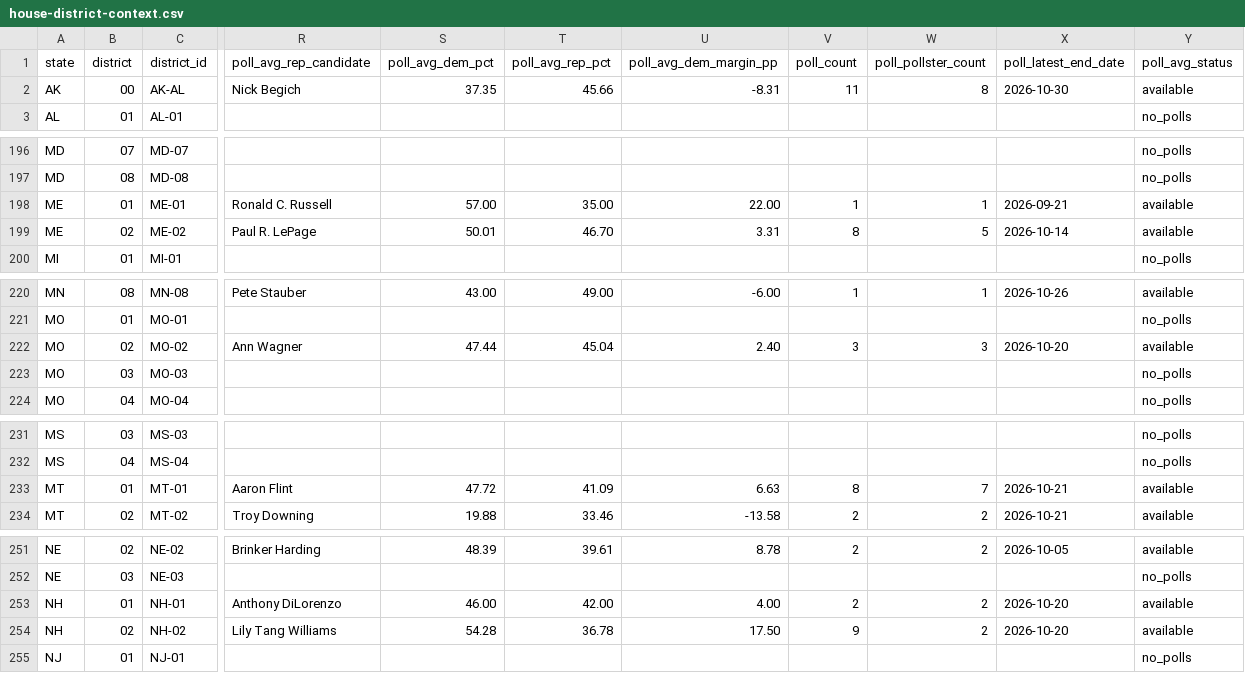
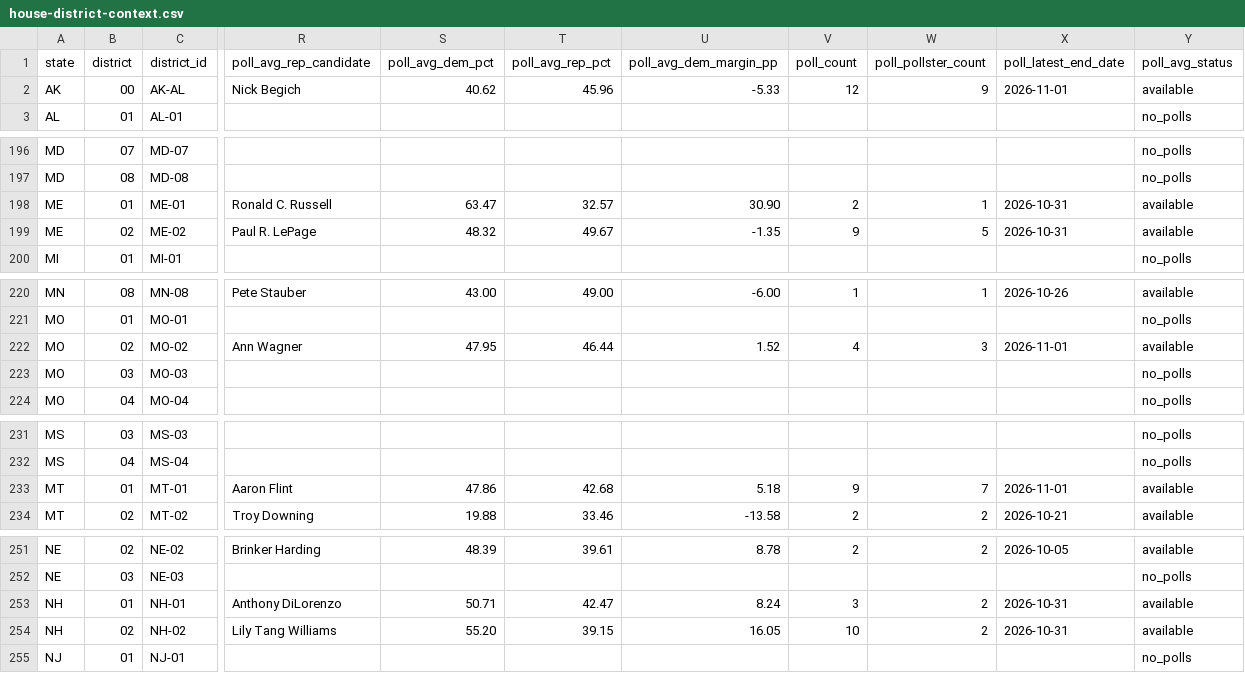
Before and after one commit to bwbensonjr/election-results, a CSV file: 2026/districts/house-district-context.csv, drawn as a sheet; only a part is shown, gaps mark what is left out; the diff names each change by its address in the sheet, - before the commit and + after, or states it on an @@ line.

```diff
--- a/2026/districts/house-district-context.csv
+++ b/2026/districts/house-district-context.csv
-S2 (poll_avg_dem_pct): 37.35
+S2 (poll_avg_dem_pct): 40.62
-T2 (poll_avg_rep_pct): 45.66
+T2 (poll_avg_rep_pct): 45.96
-U2 (poll_avg_dem_margin_pp): -8.31
+U2 (poll_avg_dem_margin_pp): -5.33
-V2 (poll_count): 11
+V2 (poll_count): 12
-W2 (poll_pollster_count): 8
+W2 (poll_pollster_count): 9
-X2 (poll_latest_end_date): 2026-10-30
+X2 (poll_latest_end_date): 2026-11-01
-S198 (poll_avg_dem_pct): 57.00
+S198 (poll_avg_dem_pct): 63.47
-T198 (poll_avg_rep_pct): 35.00
+T198 (poll_avg_rep_pct): 32.57
-U198 (poll_avg_dem_margin_pp): 22.00
+U198 (poll_avg_dem_margin_pp): 30.90
-V198 (poll_count): 1
+V198 (poll_count): 2
-X198 (poll_latest_end_date): 2026-09-21
+X198 (poll_latest_end_date): 2026-10-31
-S199 (poll_avg_dem_pct): 50.01
+S199 (poll_avg_dem_pct): 48.32
-T199 (poll_avg_rep_pct): 46.70
+T199 (poll_avg_rep_pct): 49.67
-U199 (poll_avg_dem_margin_pp): 3.31
+U199 (poll_avg_dem_margin_pp): -1.35
-V199 (poll_count): 8
+V199 (poll_count): 9
-X199 (poll_latest_end_date): 2026-10-14
+X199 (poll_latest_end_date): 2026-10-31
-S222 (poll_avg_dem_pct): 47.44
+S222 (poll_avg_dem_pct): 47.95
-T222 (poll_avg_rep_pct): 45.04
+T222 (poll_avg_rep_pct): 46.44
-U222 (poll_avg_dem_margin_pp): 2.40
+U222 (poll_avg_dem_margin_pp): 1.52
-V222 (poll_count): 3
+V222 (poll_count): 4
-X222 (poll_latest_end_date): 2026-10-20
+X222 (poll_latest_end_date): 2026-11-01
-S233 (poll_avg_dem_pct): 47.72
+S233 (poll_avg_dem_pct): 47.86
-T233 (poll_avg_rep_pct): 41.09
+T233 (poll_avg_rep_pct): 42.68
-U233 (poll_avg_dem_margin_pp): 6.63
+U233 (poll_avg_dem_margin_pp): 5.18
-V233 (poll_count): 8
+V233 (poll_count): 9
-X233 (poll_latest_end_date): 2026-10-21
+X233 (poll_latest_end_date): 2026-11-01
-S253 (poll_avg_dem_pct): 46.00
+S253 (poll_avg_dem_pct): 50.71
-T253 (poll_avg_rep_pct): 42.00
+T253 (poll_avg_rep_pct): 42.47
-U253 (poll_avg_dem_margin_pp): 4.00
+U253 (poll_avg_dem_margin_pp): 8.24
-V253 (poll_count): 2
+V253 (poll_count): 3
-X253:X254 (poll_latest_end_date): 2026-10-20
+X253:X254 (poll_latest_end_date): 2026-10-31
-S254 (poll_avg_dem_pct): 54.28
+S254 (poll_avg_dem_pct): 55.20
-T254 (poll_avg_rep_pct): 36.78
+T254 (poll_avg_rep_pct): 39.15
-U254 (poll_avg_dem_margin_pp): 17.50
+U254 (poll_avg_dem_margin_pp): 16.05
-V254 (poll_count): 9
+V254 (poll_count): 10
```
Also changed, not shown: 2026/districts/house-candidate-context.csv, 2026/polls/house-poll-average-inputs.csv, 13 other files.
